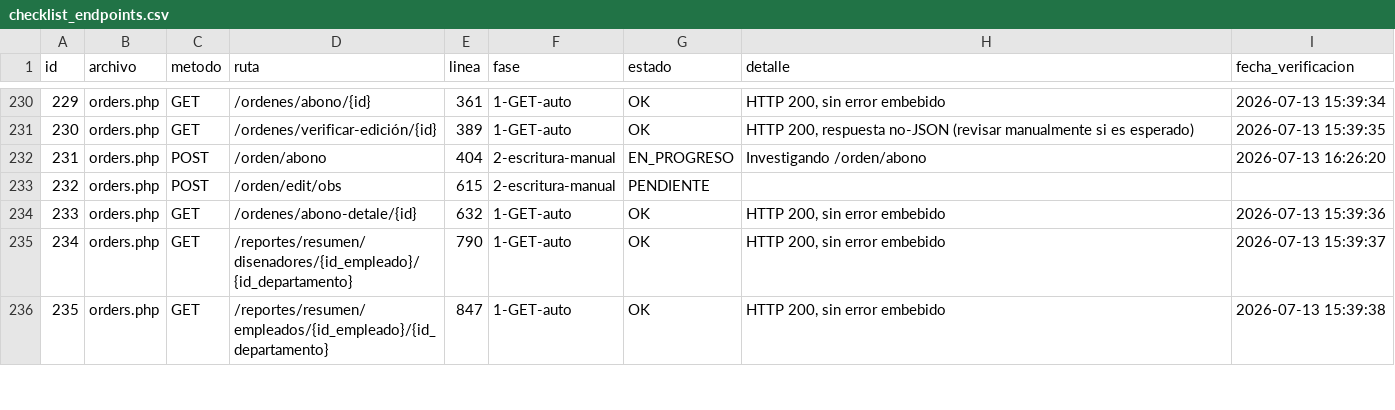
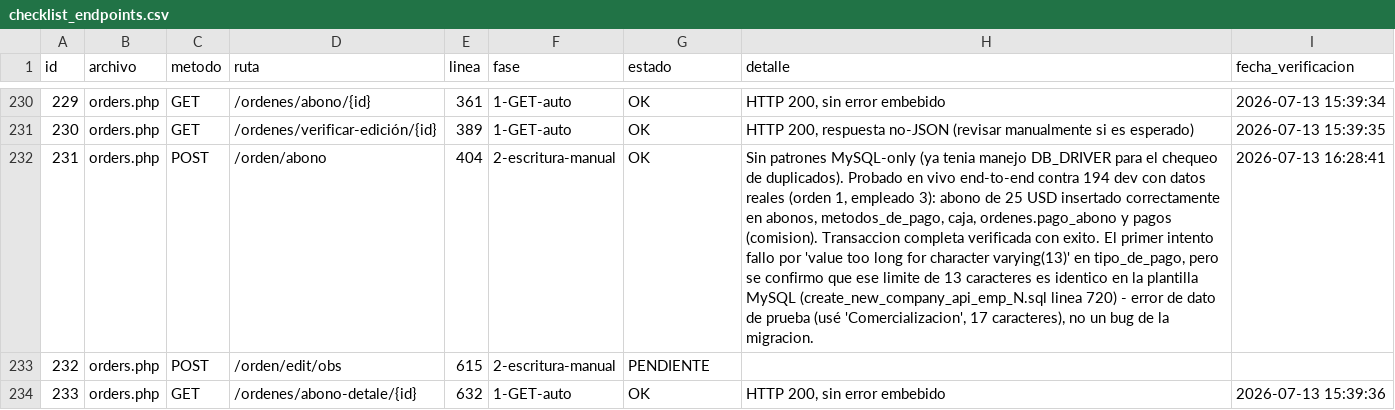
Before and after one commit to softzcar/ninesys-apidev, a CSV file: logs_gemini/verificacion_postgres/checklist_endpoints.csv, drawn as a sheet; only a part is shown, gaps mark what is left out; the shorter side is filled out with more unchanged rows; the diff names each change by its address in the sheet, - before the commit and + after, or states it on an @@ line.

Commit message:
Fase 2: verificar orders.php POST /orden/abono (286 hits) - sin bugs, probado en vivo

```diff
--- a/logs_gemini/verificacion_postgres/checklist_endpoints.csv
+++ b/logs_gemini/verificacion_postgres/checklist_endpoints.csv
-G232 (estado): EN_PROGRESO
+G232 (estado): OK
-H232 (detalle): Investigando /orden/abono
+H232 (detalle): Sin patrones MySQL-only (ya tenia manejo DB_DRIVER para el chequeo de duplicados). Probado en vivo end-to-end contra 194 dev con datos reales (orden 1, empleado 3): abono de 25 USD insertado correctamente en abonos, metodos_de_pago, caja, ordenes.pago_abono y pagos (comision). Transaccion completa verificada con exito. El primer intento fallo por 'value too long for character varying(13)' en tipo_de_pago, pero se confirmo que ese limite de 13 caracteres es identico en la plantilla MySQL (create_new_company_api_emp_N.sql linea 720) - error de dato de prueba (usé 'Comercializacion', 17 caracteres), no un bug de la migracion.
-I232 (fecha_verificacion): 2026-07-13 16:26:20
+I232 (fecha_verificacion): 2026-07-13 16:28:41
```
